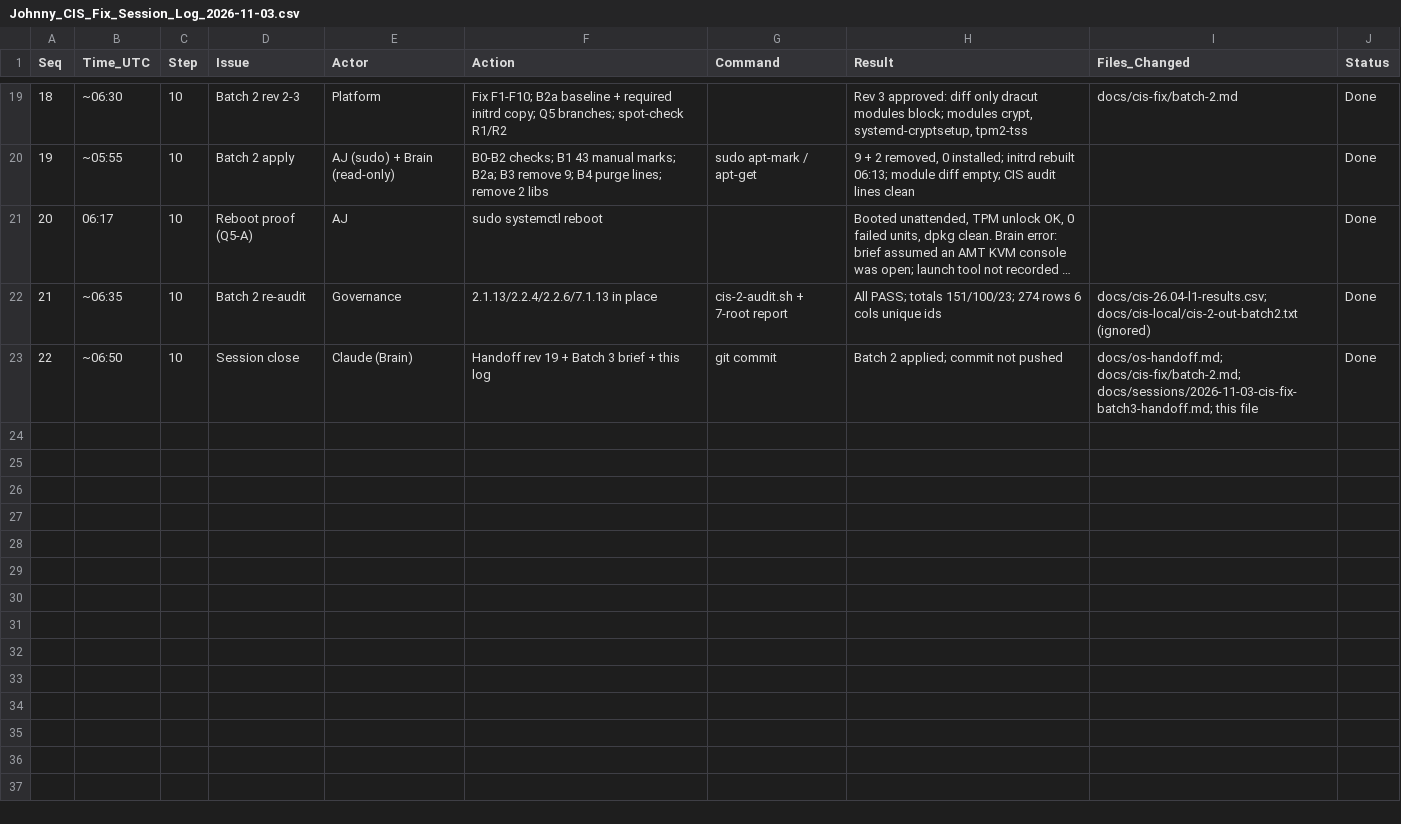
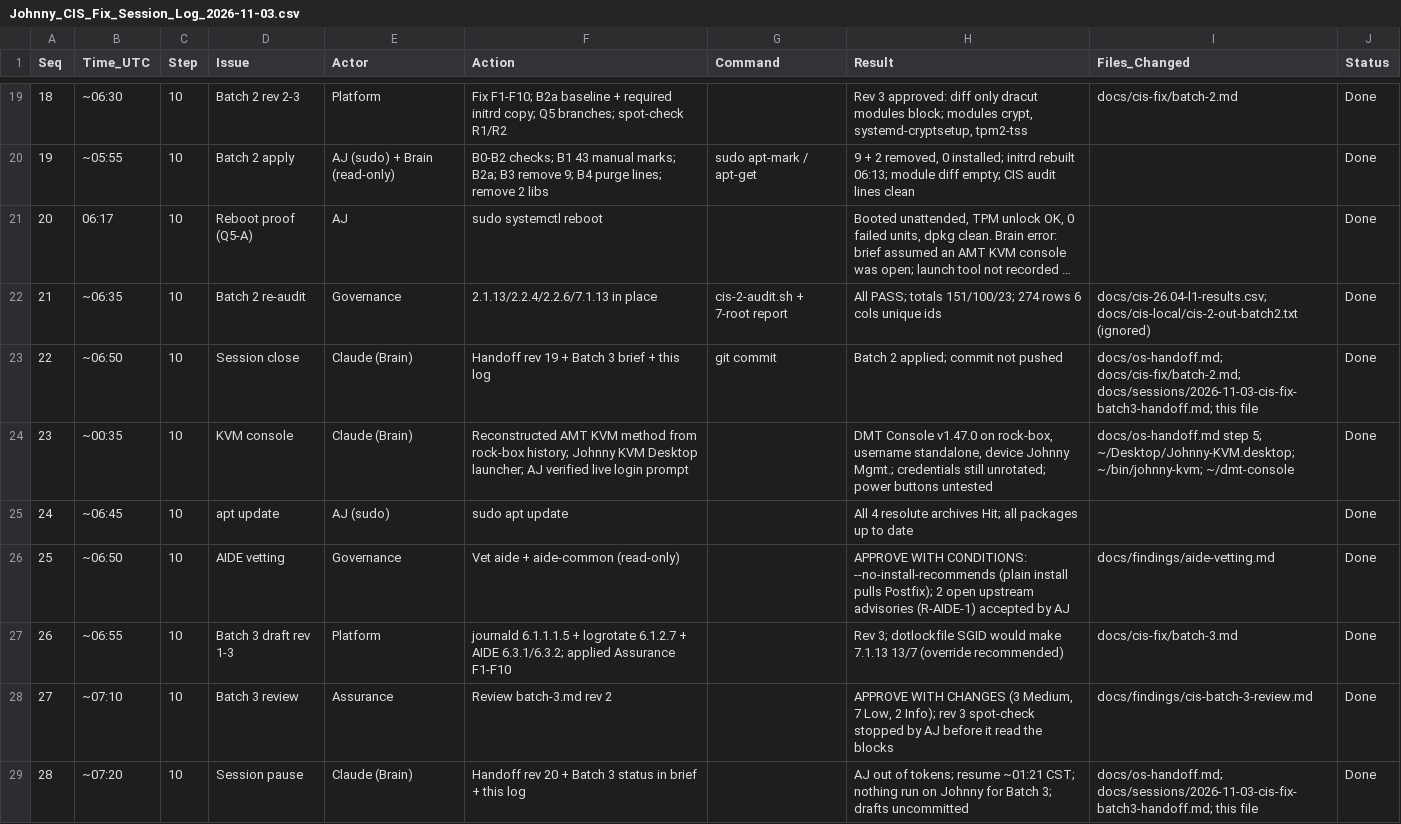
Before and after one commit to ajeswint/strix-halo-johnny, a CSV file: docs/sessions/Johnny_CIS_Fix_Session_Log_2026-11-03.csv, drawn as a sheet; only a part is shown, gaps mark what is left out; long unchanged cells end in …; the diff names each change by its address in the sheet, - before the commit and + after, or states it on an @@ line.

```diff
--- a/docs/sessions/Johnny_CIS_Fix_Session_Log_2026-11-03.csv
+++ b/docs/sessions/Johnny_CIS_Fix_Session_Log_2026-11-03.csv
+row 24: 23 | ~00:35 | 10 | KVM console | Claude (Brain) | Reconstructed AMT KVM method from rock-box history; Johnny KVM Desktop launcher; AJ verified live login prompt |  | DMT Console v1.47.0 on rock-box, username standalone, device Johnny Mgmt.; credentials still unrotated; power buttons untested | docs/os-handoff.md step 5; ~/Desktop/Johnny-KVM.desktop; ~/bin/johnny-kvm; ~/dmt-console | Done
+row 25: 24 | ~06:45 | 10 | apt update | AJ (sudo) | sudo apt update |  | All 4 resolute archives Hit; all packages up to date |  | Done
+row 26: 25 | ~06:50 | 10 | AIDE vetting | Governance | Vet aide + aide-common (read-only) |  | APPROVE WITH CONDITIONS: --no-install-recommends (plain install pulls Postfix); 2 open upstream advisories (R-AIDE-1) accepted by AJ | docs/findings/aide-vetting.md | Done
+row 27: 26 | ~06:55 | 10 | Batch 3 draft rev 1-3 | Platform | journald 6.1.1.1.5 + logrotate 6.1.2.7 + AIDE 6.3.1/6.3.2; applied Assurance F1-F10 |  | Rev 3; dotlockfile SGID would make 7.1.13 13/7 (override recommended) | docs/cis-fix/batch-3.md | Done
+row 28: 27 | ~07:10 | 10 | Batch 3 review | Assurance | Review batch-3.md rev 2 |  | APPROVE WITH CHANGES (3 Medium, 7 Low, 2 Info); rev 3 spot-check stopped by AJ before it read the blocks | docs/findings/cis-batch-3-review.md | Done
+row 29: 28 | ~07:20 | 10 | Session pause | Claude (Brain) | Handoff rev 20 + Batch 3 status in brief + this log |  | AJ out of tokens; resume ~01:21 CST; nothing run on Johnny for Batch 3; drafts uncommitted | docs/os-handoff.md; docs/sessions/2026-11-03-cis-fix-batch3-handoff.md; this file | Done
```
Also changed, not shown: 5 other files.
